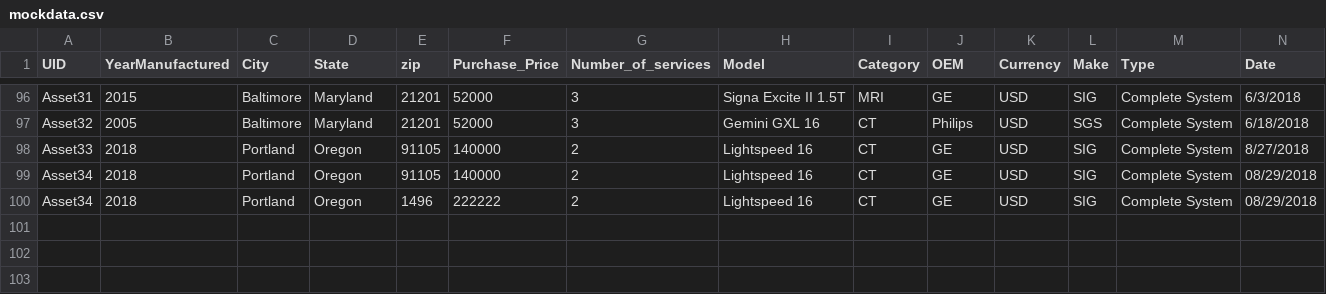
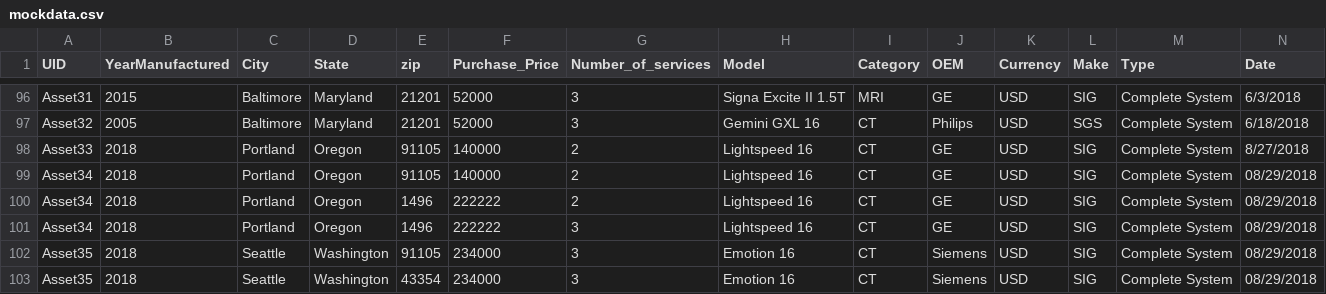
Before and after one commit to SpencerJKnapp/shiny-atp, a CSV file: mockdata.csv, drawn as a sheet; only a part is shown, gaps mark what is left out; rows hold the shown columns only; the diff names each change by its address in the sheet, - before the commit and + after, or states it on an @@ line.

```diff
--- a/mockdata.csv
+++ b/mockdata.csv
+row 101: Asset34 | 2018 | Portland | Oregon | 1496 | 222222 | 3 | Lightspeed 16 | CT | GE | USD | SIG | Complete System | 08/29/2018
+row 102: Asset35 | 2018 | Seattle | Washington | 91105 | 234000 | 3 | Emotion 16 | CT | Siemens | USD | SIG | Complete System | 08/29/2018
+row 103: Asset35 | 2018 | Seattle | Washington | 43354 | 234000 | 3 | Emotion 16 | CT | Siemens | USD | SIG | Complete System | 08/29/2018
```
Also changed, not shown: 2 other files.
